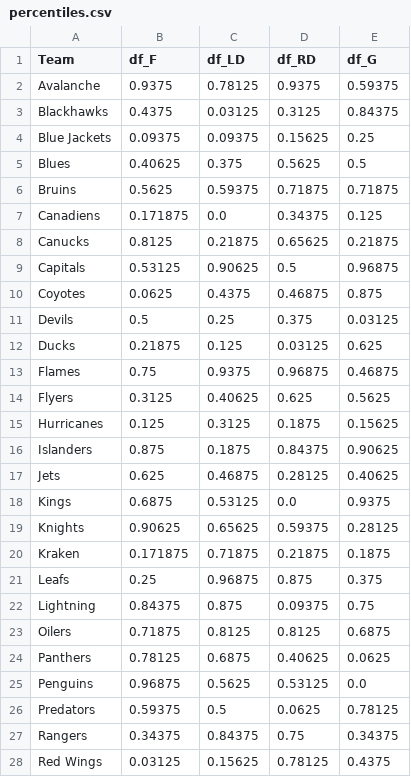
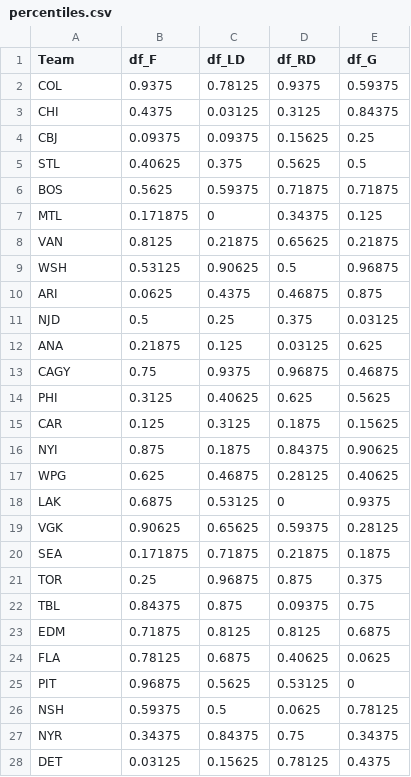
Before and after one commit to hinayatali9/EMSF_CAPSTONE, a CSV file: Prospect Pool/percentiles.csv, drawn as a sheet; only a part is shown; the diff covers the shown part only.

Commit message:
abbreviations

```diff
--- a/Prospect Pool/percentiles.csv
+++ b/Prospect Pool/percentiles.csv
@@ -1,28 +1,28 @@
 Team,df_F,df_LD,df_RD,df_G
-Avalanche,0.9375,0.78125,0.9375,0.59375
-Blackhawks,0.4375,0.03125,0.3125,0.84375
-Blue Jackets,0.09375,0.09375,0.15625,0.25
-Blues,0.40625,0.375,0.5625,0.5
-Bruins,0.5625,0.59375,0.71875,0.71875
-Canadiens,0.171875,0.0,0.34375,0.125
-Canucks,0.8125,0.21875,0.65625,0.21875
-Capitals,0.53125,0.90625,0.5,0.96875
-Coyotes,0.0625,0.4375,0.46875,0.875
-Devils,0.5,0.25,0.375,0.03125
-Ducks,0.21875,0.125,0.03125,0.625
-Flames,0.75,0.9375,0.96875,0.46875
-Flyers,0.3125,0.40625,0.625,0.5625
-Hurricanes,0.125,0.3125,0.1875,0.15625
-Islanders,0.875,0.1875,0.84375,0.90625
-Jets,0.625,0.46875,0.28125,0.40625
-Kings,0.6875,0.53125,0.0,0.9375
-Knights,0.90625,0.65625,0.59375,0.28125
-Kraken,0.171875,0.71875,0.21875,0.1875
-Leafs,0.25,0.96875,0.875,0.375
-Lightning,0.84375,0.875,0.09375,0.75
-Oilers,0.71875,0.8125,0.8125,0.6875
-Panthers,0.78125,0.6875,0.40625,0.0625
-Penguins,0.96875,0.5625,0.53125,0.0
-Predators,0.59375,0.5,0.0625,0.78125
-Rangers,0.34375,0.84375,0.75,0.34375
-Red Wings,0.03125,0.15625,0.78125,0.4375
+COL,0.9375,0.78125,0.9375,0.59375
+CHI,0.4375,0.03125,0.3125,0.84375
+CBJ,0.09375,0.09375,0.15625,0.25
+STL,0.40625,0.375,0.5625,0.5
+BOS,0.5625,0.59375,0.71875,0.71875
+MTL,0.171875,0,0.34375,0.125
+VAN,0.8125,0.21875,0.65625,0.21875
+WSH,0.53125,0.90625,0.5,0.96875
+ARI,0.0625,0.4375,0.46875,0.875
+NJD,0.5,0.25,0.375,0.03125
+ANA,0.21875,0.125,0.03125,0.625
+CAGY,0.75,0.9375,0.96875,0.46875
+PHI,0.3125,0.40625,0.625,0.5625
+CAR,0.125,0.3125,0.1875,0.15625
+NYI,0.875,0.1875,0.84375,0.90625
+WPG,0.625,0.46875,0.28125,0.40625
+LAK,0.6875,0.53125,0,0.9375
+VGK,0.90625,0.65625,0.59375,0.28125
+SEA,0.171875,0.71875,0.21875,0.1875
+TOR,0.25,0.96875,0.875,0.375
+TBL,0.84375,0.875,0.09375,0.75
+EDM,0.71875,0.8125,0.8125,0.6875
+FLA,0.78125,0.6875,0.40625,0.0625
+PIT,0.96875,0.5625,0.53125,0
+NSH,0.59375,0.5,0.0625,0.78125
+NYR,0.34375,0.84375,0.75,0.34375
+DET,0.03125,0.15625,0.78125,0.4375
```
Also changed, not shown: 6 edited cells elsewhere in this file.
